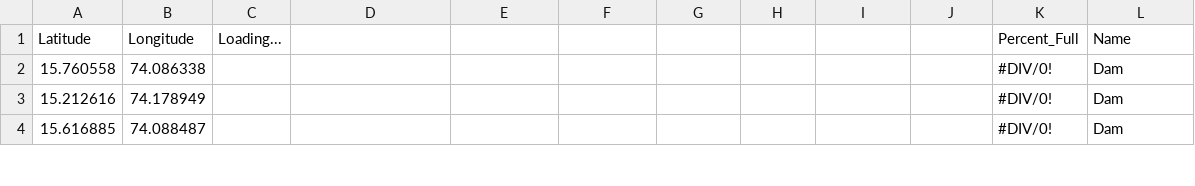
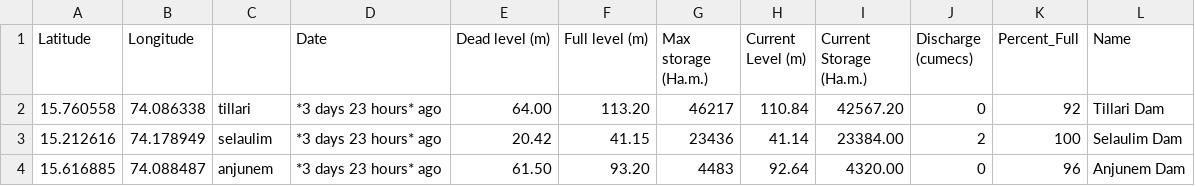
Before and after one commit to alansaviolobo/google-sheets-to-json-converter, a CSV file: data/Dam-Levels.csv, drawn as a sheet; only a part is shown; the diff covers the shown part only.

```diff
--- a/data/Dam-Levels.csv
+++ b/data/Dam-Levels.csv
@@ -1,4 +1,4 @@
-Latitude,Longitude,Loading...,,,,,,,,Percent_Full,Name
-15.760558,74.086338,,,,,,,,,#DIV/0!, Dam
-15.212616,74.178949,,,,,,,,,#DIV/0!, Dam
-15.616885,74.088487,,,,,,,,,#DIV/0!, Dam
+Latitude,Longitude,,Date,Dead level (m),Full level (m),Max storage (Ha.m.),Current Level (m),Current Storage (Ha.m.),Discharge (cumecs),Percent_Full,Name
+15.760558,74.086338,tillari,*3 days 23 hours* ago,64.00,113.20,46217,110.84,42567.20,0,92,Tillari Dam
+15.212616,74.178949,selaulim,*3 days 23 hours* ago,20.42,41.15,23436,41.14,23384.00,2,100,Selaulim Dam
+15.616885,74.088487,anjunem,*3 days 23 hours* ago,61.50,93.20,4483,92.64,4320.00,0,96,Anjunem Dam
```
Also changed, not shown: 40 edited cells elsewhere in this file, data/Police-Stations.csv, 5 other files.
